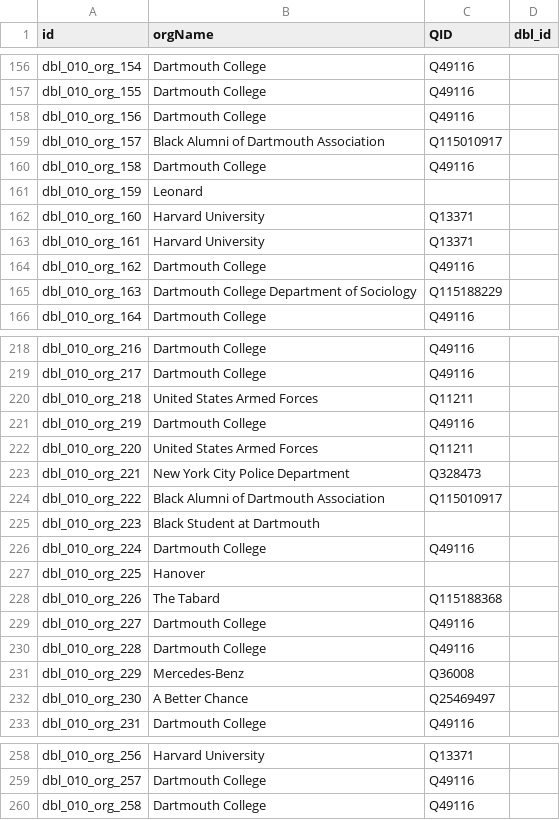
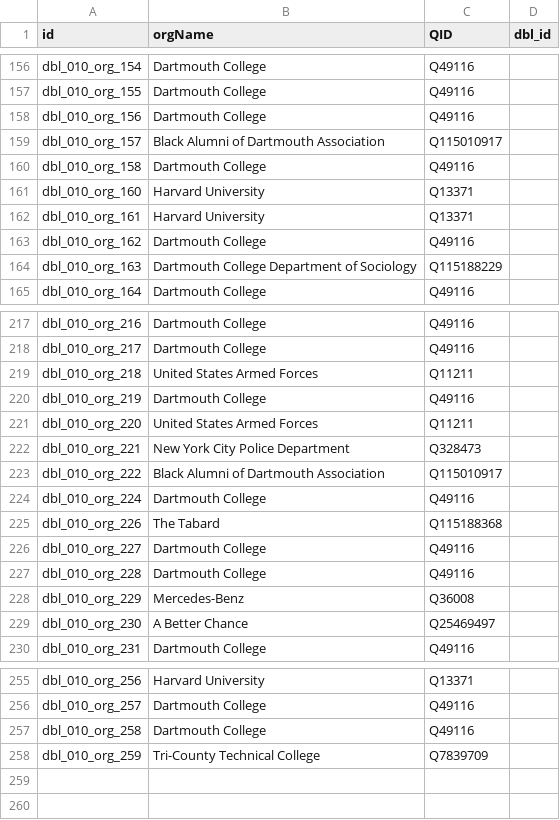
Before and after one commit to Dartmouth-Digital-History-Initiative/DBL-Encoding, a TSV file: tsv/010_talley_ron_orgs.tsv, drawn as a sheet; only a part is shown, gaps mark what is left out.

Commit message:
Update 010_talley_ron_orgs.tsv

```diff
--- a/tsv/010_talley_ron_orgs.tsv
+++ b/tsv/010_talley_ron_orgs.tsv
@@ -160,3 +160,2 @@ dbl_010_org_157	Black Alumni of Dartmouth Association	Q115010917
 dbl_010_org_158	Dartmouth College	Q49116	
-dbl_010_org_159	Leonard		
 dbl_010_org_160	Harvard University	Q13371	
@@ -224,5 +223,3 @@ dbl_010_org_221	New York City Police Department	Q328473
 dbl_010_org_222	Black Alumni of Dartmouth Association	Q115010917	
-dbl_010_org_223	Black Student at Dartmouth		
 dbl_010_org_224	Dartmouth College	Q49116	
-dbl_010_org_225	Hanover		
 dbl_010_org_226	The Tabard	Q115188368	
@@ -260 +257,2 @@ dbl_010_org_257	Dartmouth College	Q49116
 dbl_010_org_258	Dartmouth College	Q49116	
+dbl_010_org_259	Tri-County Technical College	Q7839709	
```
